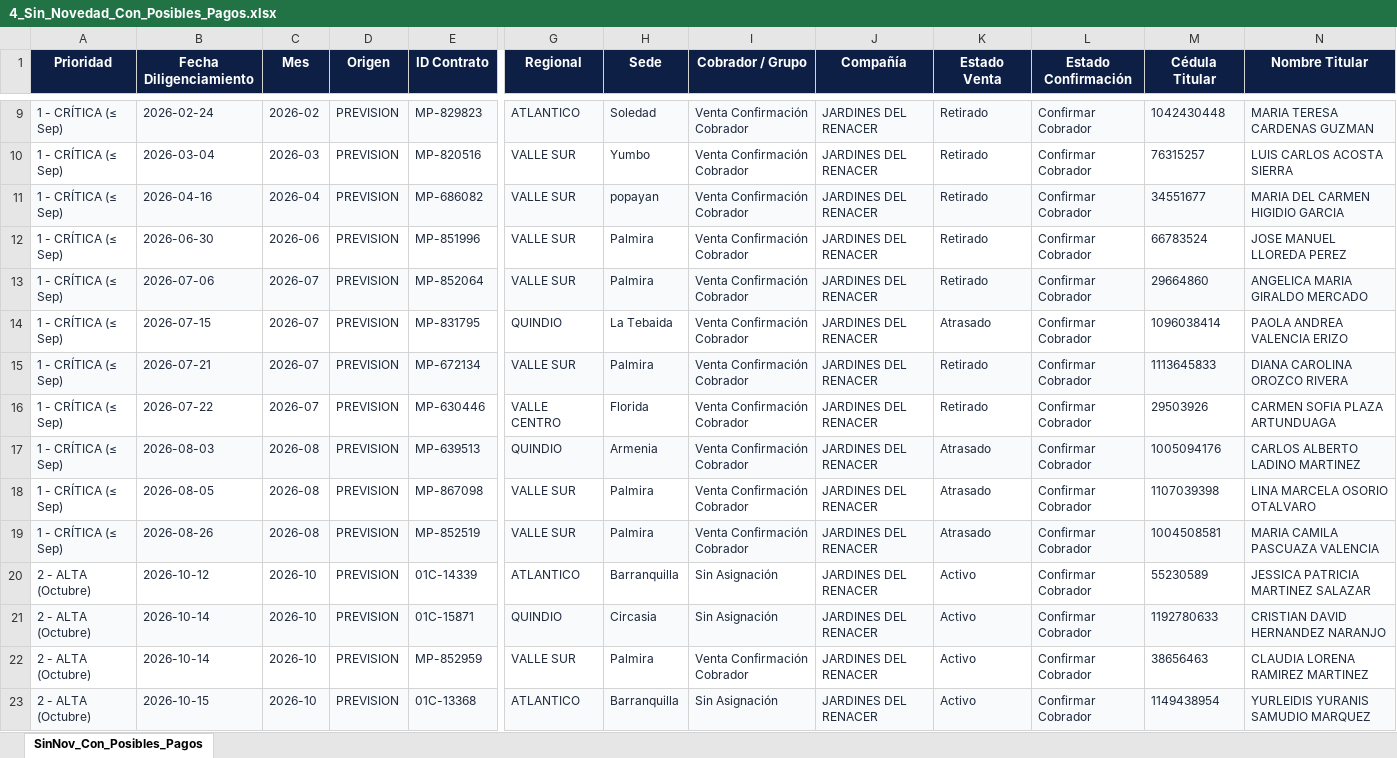
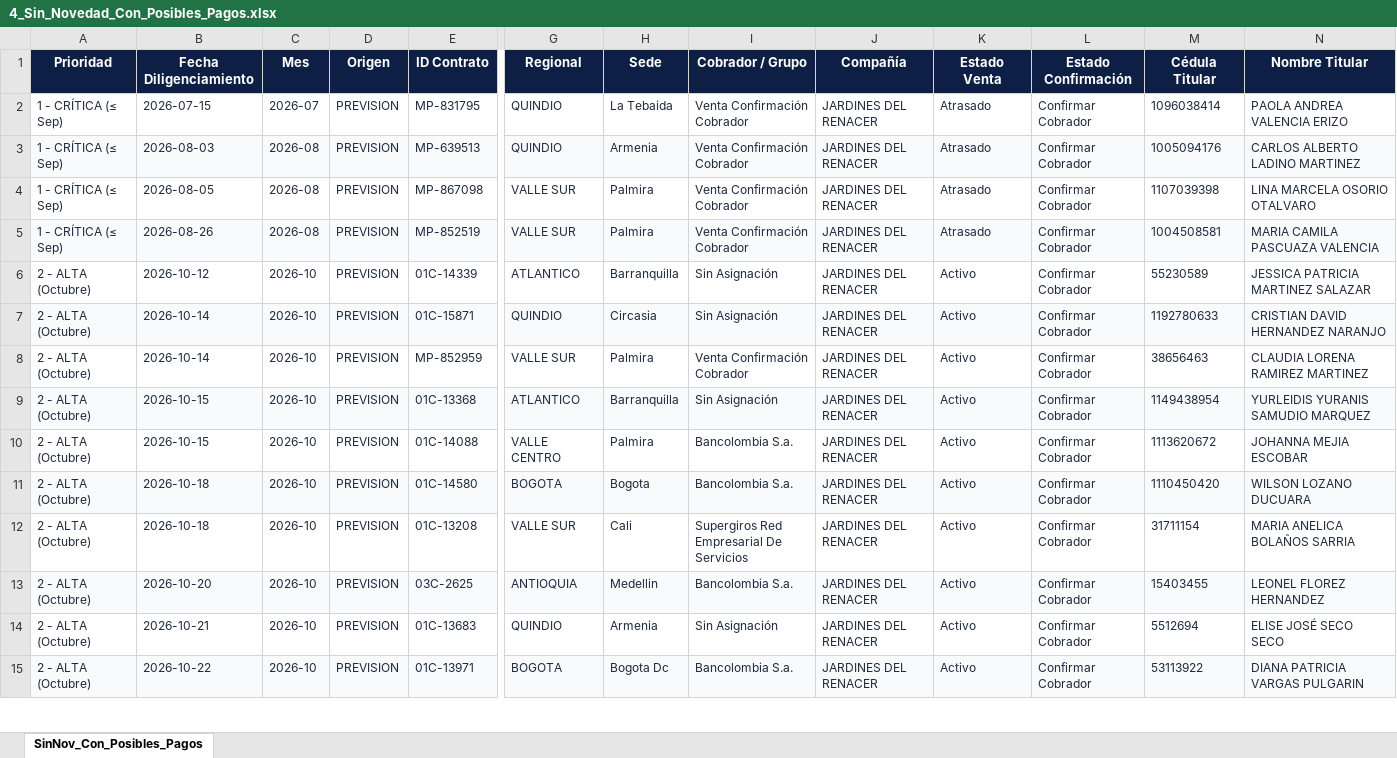
Before and after one commit to coordplaneacioncarteranal-del/ruta-confirmacion-sfun, an Excel workbook: 4_Sin_Novedad_Con_Posibles_Pagos.xlsx, sheet SinNov_Con_Posibles_Pagos, drawn as a sheet; only a part is shown, gaps mark what is left out; the shorter side is filled out with more unchanged rows; values as stored, in another font and other column widths than the file's, no borders; rows hold the shown columns only; the diff covers the shown part only; the diff names each change by its address in the sheet, - before the commit and + after, or states it on an @@ line.

Commit message:
Sin Novedad con Posibles Pagos (2026-11-27 10:56)

```diff
--- a/4_Sin_Novedad_Con_Posibles_Pagos.xlsx (sheet SinNov_Con_Posibles_Pagos)
+++ b/4_Sin_Novedad_Con_Posibles_Pagos.xlsx (sheet SinNov_Con_Posibles_Pagos)
-row 9: 1 - CRÍTICA (≤ Sep) | 2026-02-24 | 2026-02 | PREVISION | MP-829823 | ATLANTICO | Soledad | Venta Confirmación Cobrador | JARDINES DEL RENACER | Retirado | Confirmar Cobrador | 1042430448 | MARIA TERESA CARDENAS GUZMAN
-row 10: 1 - CRÍTICA (≤ Sep) | 2026-03-04 | 2026-03 | PREVISION | MP-820516 | VALLE SUR | Yumbo | Venta Confirmación Cobrador | JARDINES DEL RENACER | Retirado | Confirmar Cobrador | 76315257 | LUIS CARLOS ACOSTA SIERRA
-row 11: 1 - CRÍTICA (≤ Sep) | 2026-04-16 | 2026-04 | PREVISION | MP-686082 | VALLE SUR | popayan | Venta Confirmación Cobrador | JARDINES DEL RENACER | Retirado | Confirmar Cobrador | 34551677 | MARIA DEL CARMEN HIGIDIO GARCIA
-row 12: 1 - CRÍTICA (≤ Sep) | 2026-06-30 | 2026-06 | PREVISION | MP-851996 | VALLE SUR | Palmira | Venta Confirmación Cobrador | JARDINES DEL RENACER | Retirado | Confirmar Cobrador | 66783524 | JOSE MANUEL LLOREDA PEREZ
-row 13: 1 - CRÍTICA (≤ Sep) | 2026-07-06 | 2026-07 | PREVISION | MP-852064 | VALLE SUR | Palmira | Venta Confirmación Cobrador | JARDINES DEL RENACER | Retirado | Confirmar Cobrador | 29664860 | ANGELICA MARIA GIRALDO MERCADO
-row 15: 1 - CRÍTICA (≤ Sep) | 2026-07-21 | 2026-07 | PREVISION | MP-672134 | VALLE SUR | Palmira | Venta Confirmación Cobrador | JARDINES DEL RENACER | Retirado | Confirmar Cobrador | 1113645833 | DIANA CAROLINA OROZCO RIVERA
-row 16: 1 - CRÍTICA (≤ Sep) | 2026-07-22 | 2026-07 | PREVISION | MP-630446 | VALLE CENTRO | Florida | Venta Confirmación Cobrador | JARDINES DEL RENACER | Retirado | Confirmar Cobrador | 29503926 | CARMEN SOFIA PLAZA ARTUNDUAGA
```
Also changed, not shown: 7 removed rows elsewhere in this sheet.
